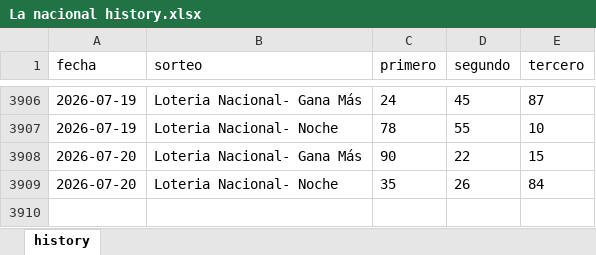
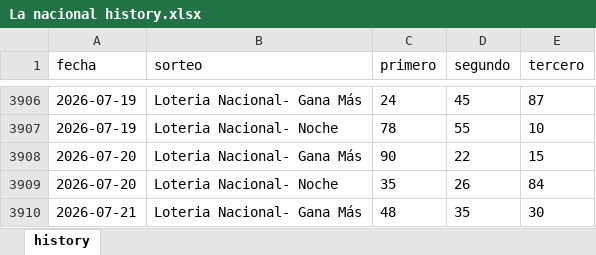
Before and after one commit to carbosota1/COMPARE, an Excel workbook: data/histories/La nacional history.xlsx, sheet history, drawn as a sheet; only a part is shown, gaps mark what is left out; values as stored, in another font and other column widths than the file's, no borders; the diff names each change by its address in the sheet, - before the commit and + after, or states it on an @@ line.

Commit message:
Auto update histories + intraday analysis

```diff
--- a/data/histories/La nacional history.xlsx (sheet history)
+++ b/data/histories/La nacional history.xlsx (sheet history)
+row 3910: 2026-07-21 | Loteria Nacional- Gana Más | 48 | 35 | 30
```
Also changed, not shown: 6 other files.
